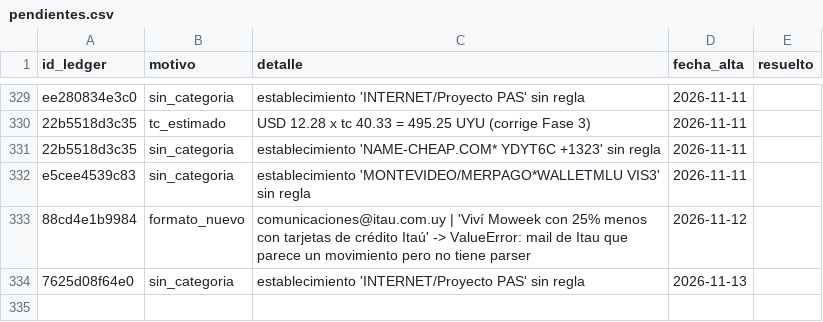
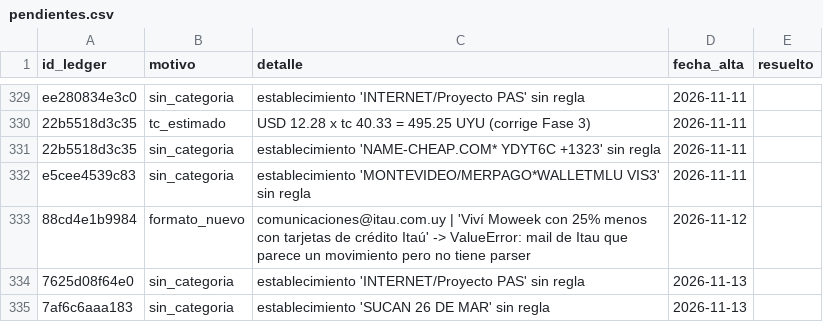
Before and after one commit to joacoguerrae/registro-gastos, a CSV file: data/pendientes.csv, drawn as a sheet; only a part is shown, gaps mark what is left out; the diff names each change by its address in the sheet, - before the commit and + after, or states it on an @@ line.

```diff
--- a/data/pendientes.csv
+++ b/data/pendientes.csv
+row 335: 7af6c6aaa183 | sin_categoria | establecimiento 'SUCAN 26 DE MAR' sin regla | 2026-11-13
```
Also changed, not shown: data/ledger.csv, data/staging/procesados.csv, 8 other files.
